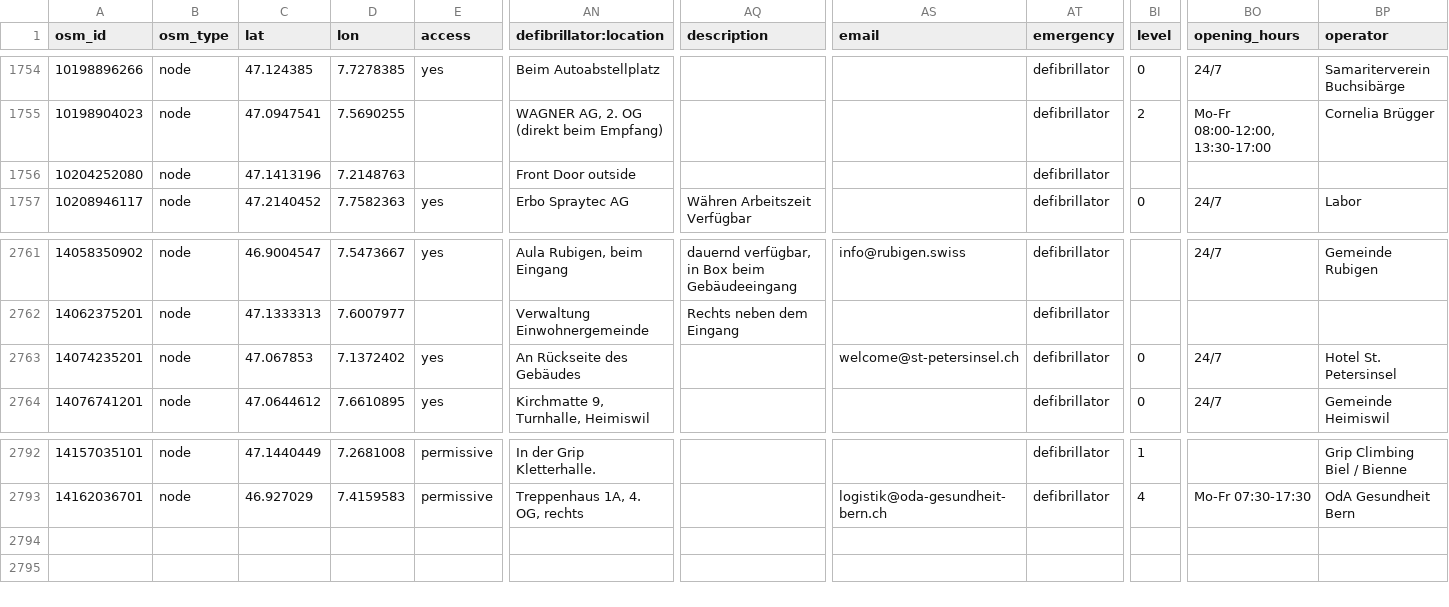
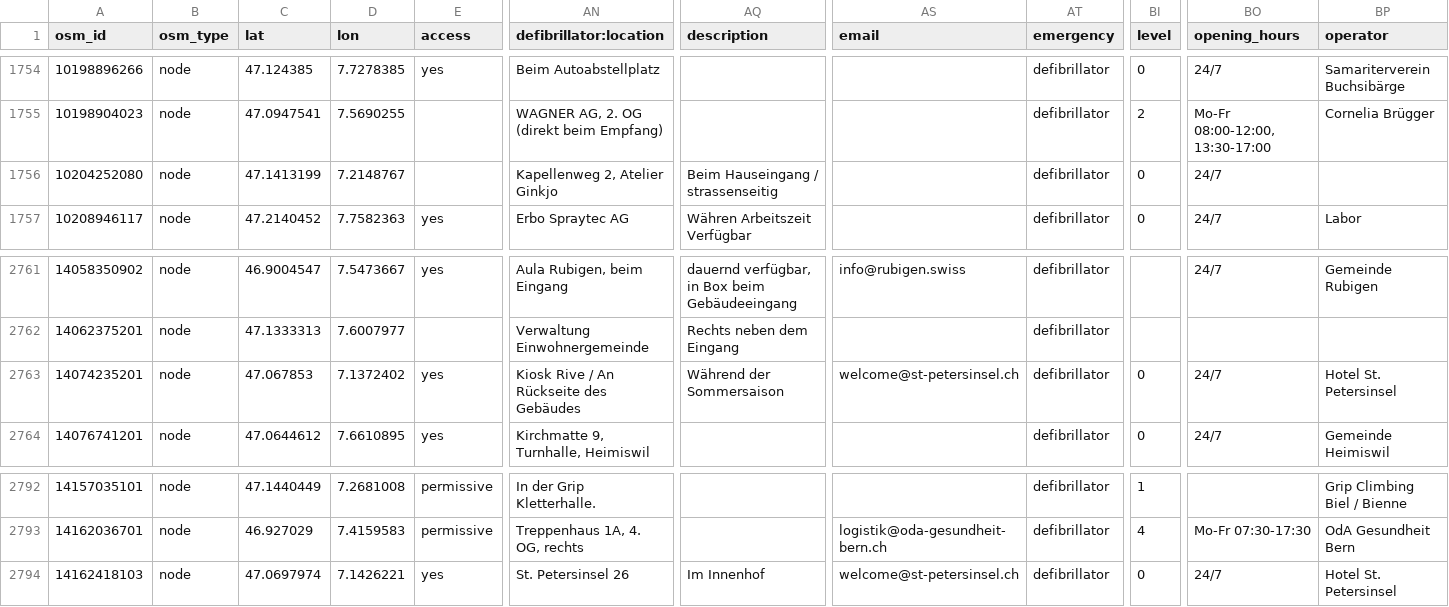
Before and after one commit to defikarte/defi_data, a CSV file: data/csv/defis_kt_be.csv, drawn as a sheet; only a part is shown, gaps mark what is left out; rows hold the shown columns only; the diff names each change by its address in the sheet, - before the commit and + after, or states it on an @@ line.

```diff
--- a/data/csv/defis_kt_be.csv
+++ b/data/csv/defis_kt_be.csv
-C1756 (lat): 47.1413196
+C1756 (lat): 47.1413199
-D1756 (lon): 7.2148763
+D1756 (lon): 7.2148767
-AN1756 (defibrillator:location): Front Door outside
+AN1756 (defibrillator:location): Kapellenweg 2, Atelier Ginkjo
-AQ1756 (description): (empty)
+AQ1756 (description): Beim Hauseingang / strassenseitig
-BI1756 (level): (empty)
+BI1756 (level): 0
-BO1756 (opening_hours): (empty)
+BO1756 (opening_hours): 24/7
-AN2763 (defibrillator:location): An Rückseite des Gebäudes
+AN2763 (defibrillator:location): Kiosk Rive / An Rückseite des Gebäudes
-AQ2763 (description): (empty)
+AQ2763 (description): Während der Sommersaison
+row 2794: 14162418103 | node | 47.0697974 | 7.1426221 | yes | St. Petersinsel 26 | Im Innenhof | welcome@st-petersinsel.ch | defibrillator | 0 | 24/7 | Hotel St. Petersinsel
```
Also changed, not shown: data/csv/defis_dispo_luks.csv, data/csv/defis_kt_lu.csv, 12 other files.
